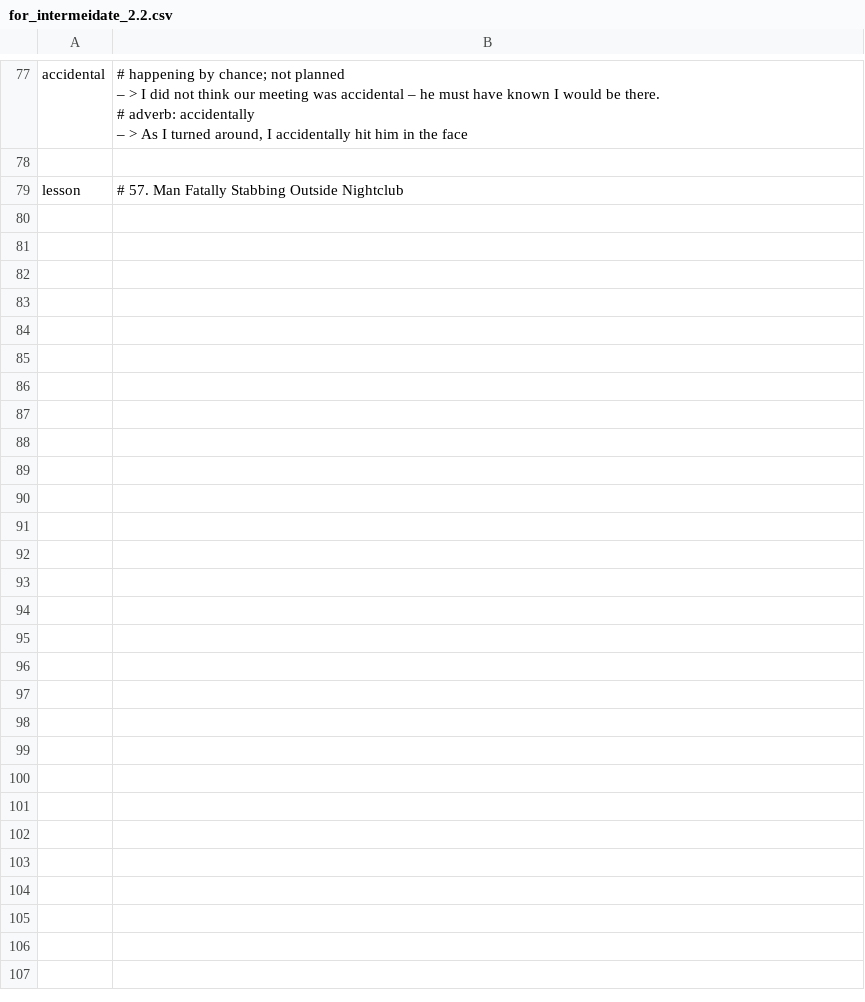
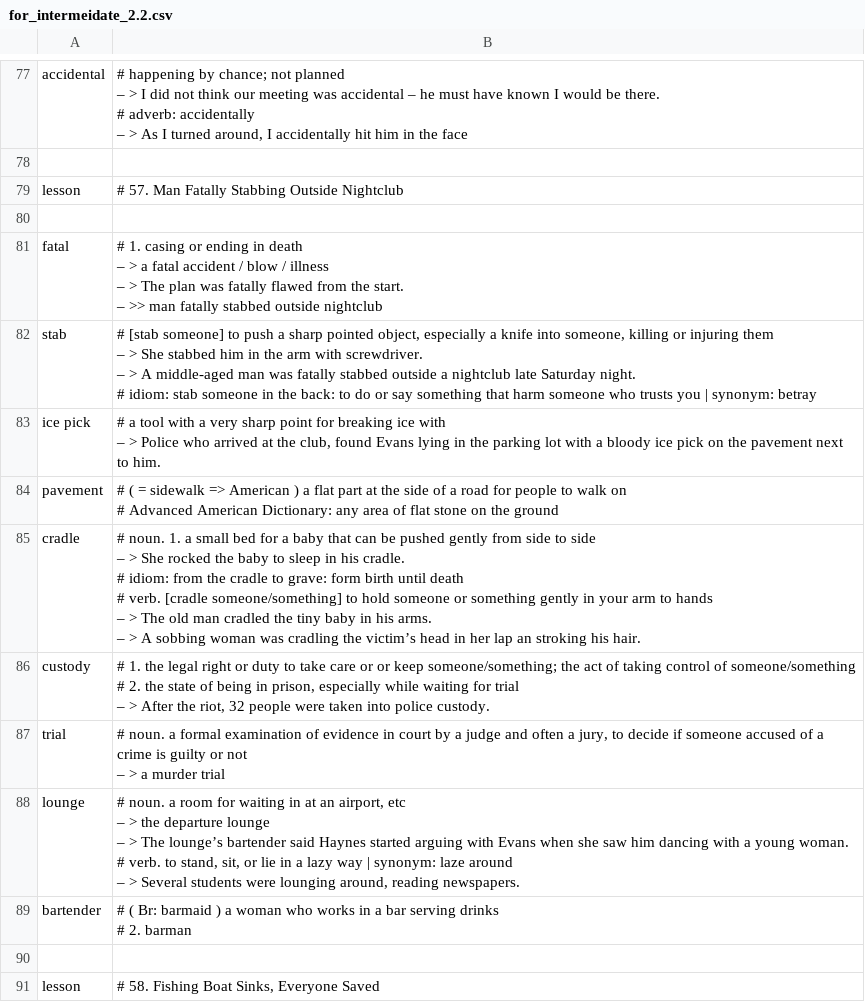
Before and after one commit to k-five/rong-chang-new-word, a CSV file: 12_intermeidate_2/for_intermeidate_2.2.csv, drawn as a sheet; only a part is shown, gaps mark what is left out; ↵ is a line break in a cell; the diff names each change by its address in the sheet, - before the commit and + after, or states it on an @@ line.

Commit message:
add lesson: 57.Man Fetally Stabbed Outside Nightclub

```diff
--- a/12_intermeidate_2/for_intermeidate_2.2.csv
+++ b/12_intermeidate_2/for_intermeidate_2.2.csv
+row 80: (empty)
+row 81: fatal | # 1. casing or ending in death ↵ – > a fatal accident / blow / illness ↵ – > The plan was fatally flawed from the start. ↵ – >> man fatally stabbed outside nightclub
+row 82: stab | # [stab someone] to push a sharp pointed object, especially a knife into someone, killing or injuring them ↵ – > She stabbed him in the arm with screwdriver. ↵ – > A middle-aged man was fatally stabbed outside a nightclub late Saturday night. ↵ # idiom: stab someone in the back: to do or say something that harm someone who trusts you | synonym: betray
+row 83: ice pick | # a tool with a very sharp point for breaking ice with ↵ – > Police who arrived at the club, found Evans lying in the parking lot with a bloody ice pick on the pavement next to him.
+row 84: pavement | # ( = sidewalk => American ) a flat part at the side of a road for people to walk on ↵ # Advanced American Dictionary: any area of flat stone on the ground
+row 85: cradle | # noun. 1. a small bed for a baby that can be pushed gently from side to side ↵ – > She rocked the baby to sleep in his cradle. ↵ # idiom: from the cradle to grave: form birth until death ↵ # verb. [cradle someone/something] to hold someone or something gently in your arm to hands ↵ – > The old man cradled the tiny baby in his arms. ↵ – > A sobbing woman was cradling the victim’s head in her lap an stroking his hair.
+row 86: custody | # 1. the legal right or duty to take care or or keep someone/something; the act of taking control of someone/something ↵ # 2. the state of being in prison, especially while waiting for trial ↵ – > After the riot, 32 people were taken into police custody.
+row 87: trial | # noun. a formal examination of evidence in court by a judge and often a jury, to decide if someone accused of a crime is guilty or not ↵ – > a murder trial
+row 88: lounge | # noun. a room for waiting in at an airport, etc ↵ – > the departure lounge ↵ – > The lounge’s bartender said Haynes started arguing with Evans when she saw him dancing with a young woman. ↵ # verb. to stand, sit, or lie in a lazy way | synonym: laze around ↵ – > Several students were lounging around, reading newspapers.
+row 89: bartender | # ( Br: barmaid ) a woman who works in a bar serving drinks ↵ # 2. barman
+row 90: (empty)
+row 91: lesson | # 58. Fishing Boat Sinks, Everyone Saved
```
